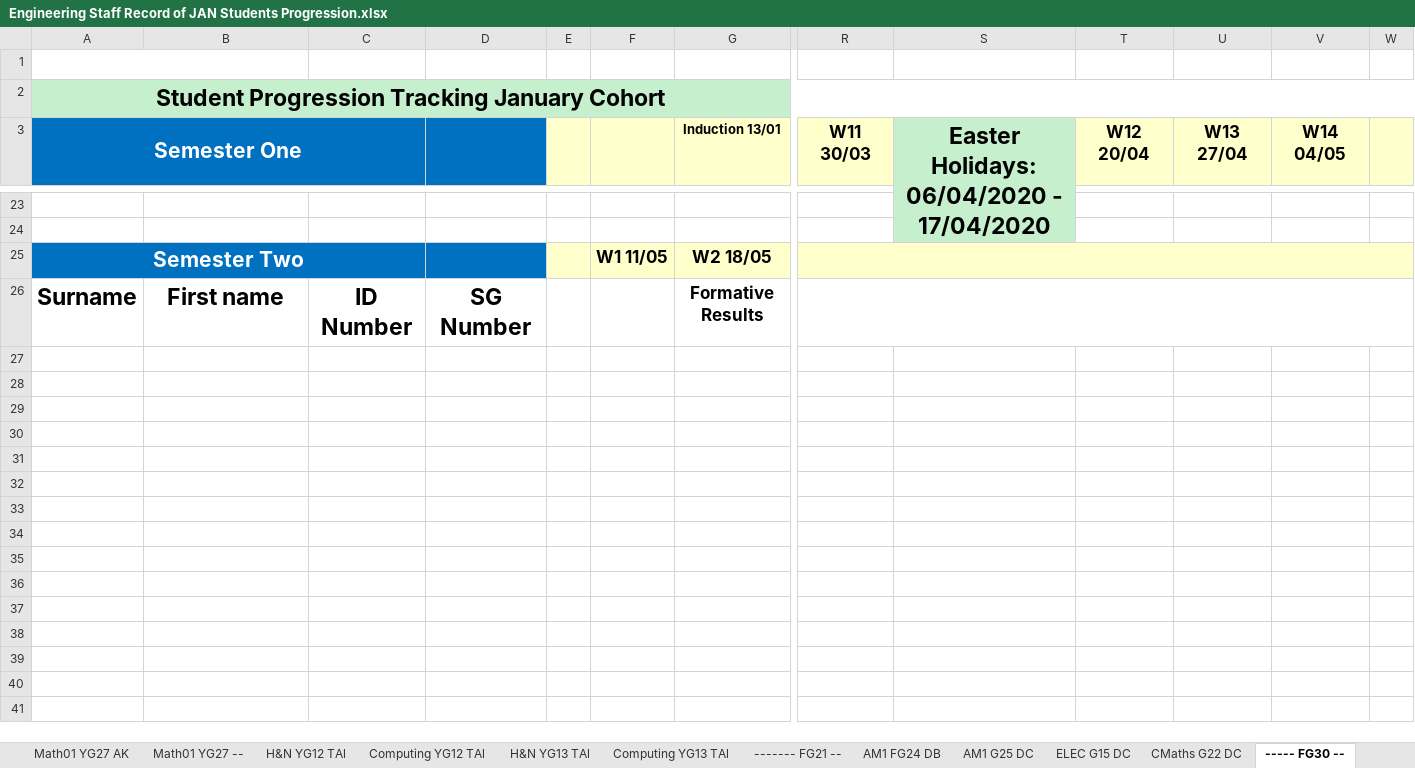
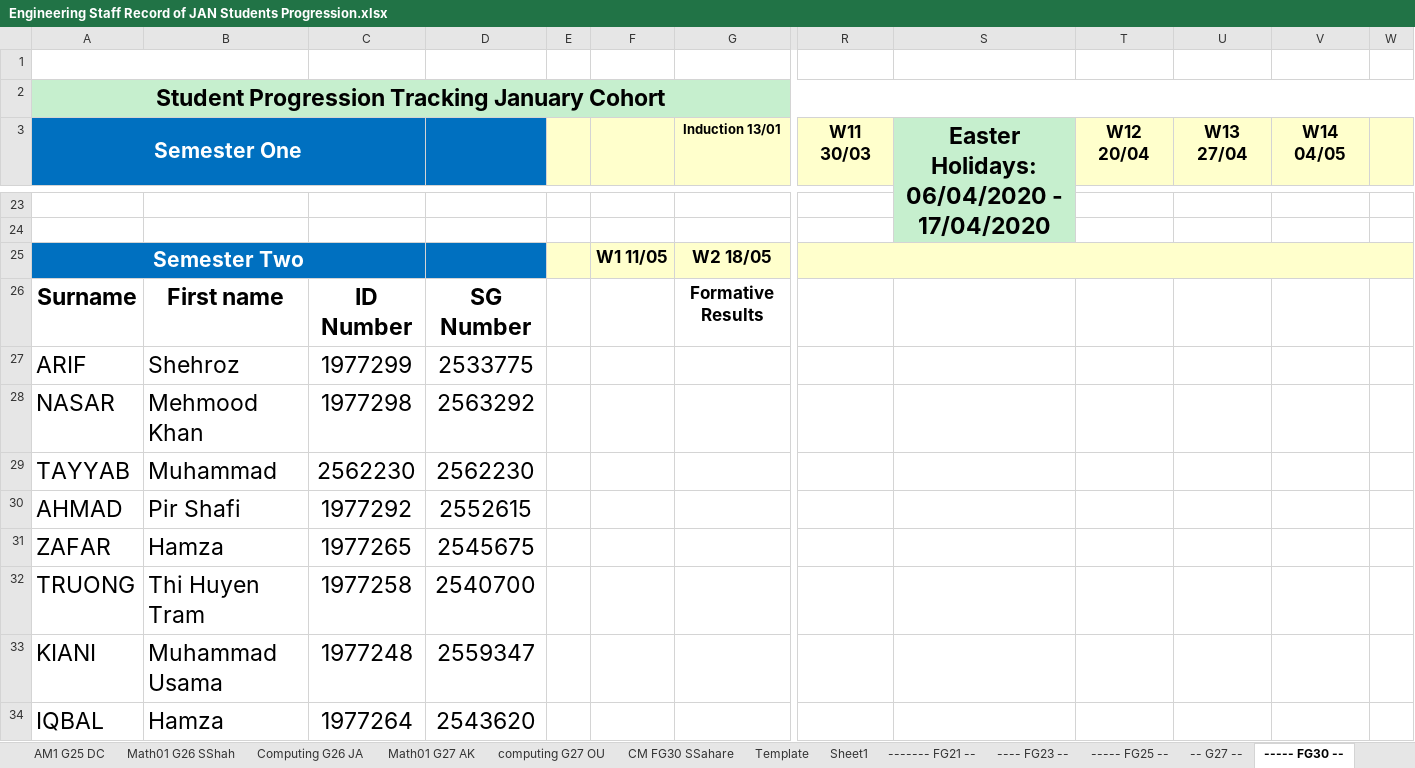
Before and after one commit to deeperj/dillinger, an Excel workbook: thesis/ukapp2/wqu_isc/Engineering/Engineering Staff Record of JAN Students Progression.xlsx, sheet ----- FG30 --, drawn as a sheet; only a part is shown, gaps mark what is left out; values as stored, in another font and other column widths than the file's, no borders; charts and pictures not drawn; removed rows and columns are numbered as before the commit, all else as after; rows hold the shown columns only; the diff covers the shown part only; the diff names each change by its address in the sheet, - before the commit and + after, or states it on an @@ line.

```diff
--- a/thesis/ukapp2/wqu_isc/Engineering/Engineering Staff Record of JAN Students Progression.xlsx (sheet ----- FG30 --)
+++ b/thesis/ukapp2/wqu_isc/Engineering/Engineering Staff Record of JAN Students Progression.xlsx (sheet ----- FG30 --)
-sheet tab: Math01 YG27 --
+sheet tab: Math01 G26 SShah
+sheet tab: Computing G26 JA
+sheet tab: Math01 G27 AK
+sheet tab: computing G27 OU
+sheet tab: CM FG30 SSahare
+sheet tab: -- G27 --
@@ sheet tab order changed: AM1 G25 DC | Math01 G26 SShah | Computing G26 JA | Math01 G27 AK | computing G27 OU | CM FG30 SSahare | Template | Sheet1 | ------- FG21 -- | ---- FG23 -- | ----- FG25 -- | -- G27 -- | ----- FG30 -- @@
-R26:W26 merged
+row 27: ARIF | Shehroz | 1977299 | 2533775
+row 28: NASAR | Mehmood Khan | 1977298 | 2563292
+row 29: TAYYAB | Muhammad | 2562230 | 2562230
+row 30: AHMAD | Pir Shafi | 1977292 | 2552615
+row 31: ZAFAR | Hamza | 1977265 | 2545675
+row 32: TRUONG | Thi Huyen Tram | 1977258 | 2540700
+row 33: KIANI | Muhammad Usama | 1977248 | 2559347
+row 34: IQBAL | Hamza | 1977264 | 2543620
```
Also changed, not shown: 9 added rows elsewhere in this sheet, sheet Math01 G13 AK, sheet COMPUTING G14 EM, sheet COMPUTING G15 OU, sheet AM1 G25 DC, sheet AM1 FG24 DB, sheet Math01 YG14 DB, 11 more sheets, other sheet tabs, charts or pictures, thesis/ukapp2/wqu_isc/Engineering/Engineering Staff Record of SEP Students Progression.xlsx, 3 other files.
